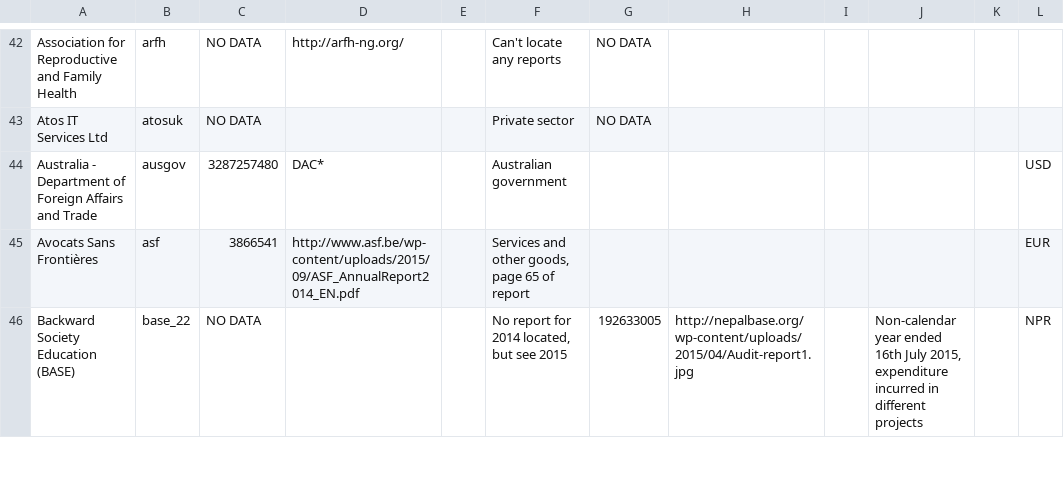
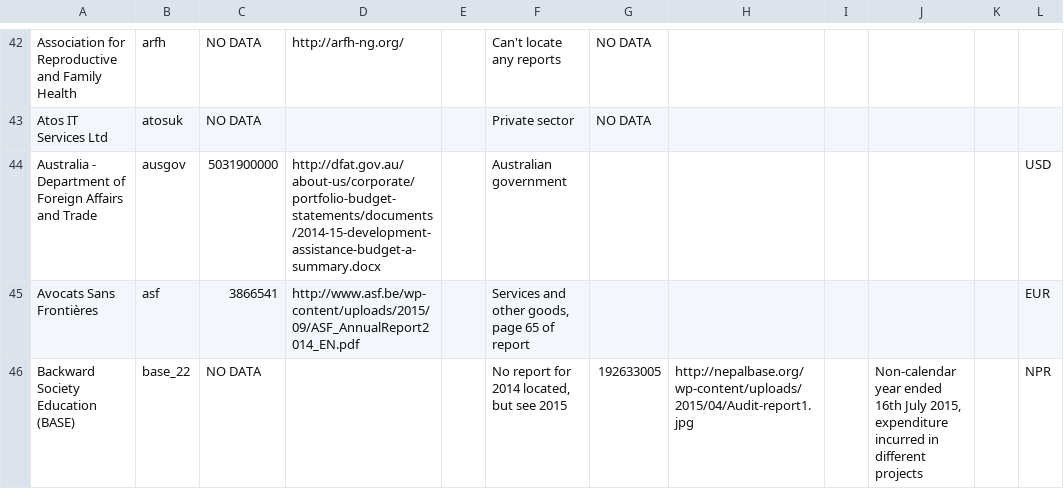
Before and after one commit to IATI/IATI-Stats, a CSV file: helpers/transparency_indicator/reference_spend_data.csv, drawn as a sheet; only a part is shown, gaps mark what is left out; the diff covers the shown part only; the diff names each change by its address in the sheet, - before the commit and + after, or states it on an @@ line.

```diff
--- a/helpers/transparency_indicator/reference_spend_data.csv
+++ b/helpers/transparency_indicator/reference_spend_data.csv
-C44: 3287257480
+C44: 5031900000
-D44: DAC*
+D44: http://dfat.gov.au/about-us/corporate/portfolio-budget-statements/documents/2014-15-development-assistance-budget-a-summary.docx
```
Also changed, not shown: 13 edited cells elsewhere in this file.
